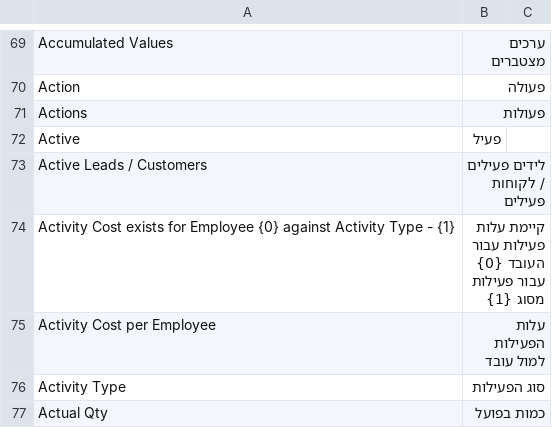
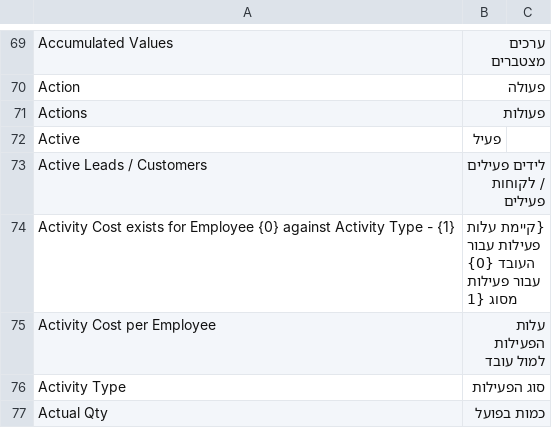
Before and after one commit to cojalvo/erpnext, a CSV file: erpnext/translations/he.csv, drawn as a sheet; only a part is shown, gaps mark what is left out; the diff names each change by its address in the sheet, - before the commit and + after, or states it on an @@ line.

Commit message:
Update he.csv

```diff
--- a/erpnext/translations/he.csv
+++ b/erpnext/translations/he.csv
-B74: קיימת עלות פעילות עבור העובד {0} עבור פעילות מסוג {1}
+B74: {קיימת עלות פעילות עבור העובד {0} עבור פעילות מסוג {1
```
